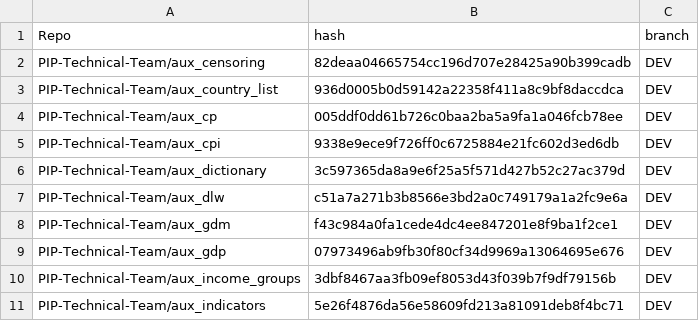
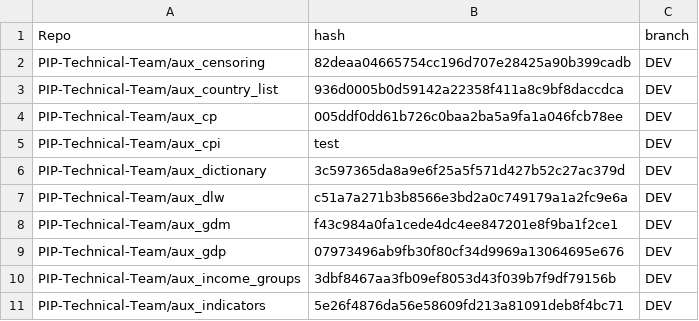
Before and after one commit to PIP-Technical-Team/pipaux, a CSV file: Data/git_metadata.csv, drawn as a sheet; only a part is shown.

Commit message:
Update git_metadata.csv

```diff
--- a/Data/git_metadata.csv
+++ b/Data/git_metadata.csv
@@ -4,3 +4,3 @@ PIP-Technical-Team/aux_country_list,936d0005b0d59142a22358f411a8c9bf8daccdca,DEV
 PIP-Technical-Team/aux_cp,005ddf0dd61b726c0baa2ba5a9fa1a046fcb78ee,DEV
-PIP-Technical-Team/aux_cpi,9338e9ece9f726ff0c6725884e21fc602d3ed6db,DEV
+PIP-Technical-Team/aux_cpi,test,DEV
 PIP-Technical-Team/aux_dictionary,3c597365da8a9e6f25a5f571d427b52c27ac379d,DEV
```
